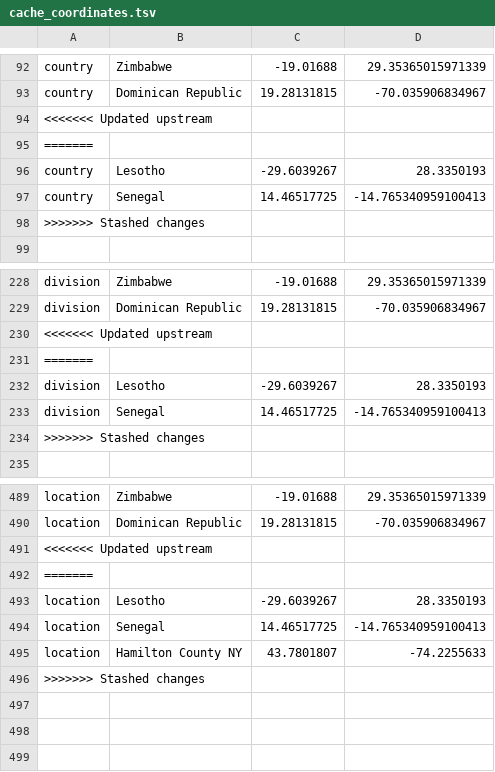
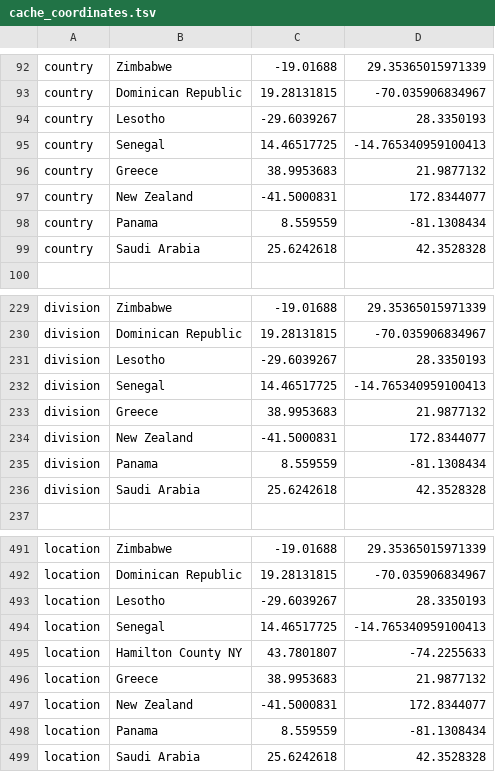
Before and after one commit to rebecca-earnest/ncov, a TSV file: config/cache_coordinates.tsv, drawn as a sheet; only a part is shown, gaps mark what is left out.

```diff
--- a/config/cache_coordinates.tsv
+++ b/config/cache_coordinates.tsv
@@ -93,7 +93,8 @@ country	Zimbabwe	-19.01688	29.35365015971339
 country	Dominican Republic	19.28131815	-70.035906834967
-<<<<<<< Updated upstream
-=======
 country	Lesotho	-29.6039267	28.3350193
 country	Senegal	14.46517725	-14.765340959100413
->>>>>>> Stashed changes
+country	Greece	38.9953683	21.9877132
+country	New Zealand	-41.5000831	172.8344077
+country	Panama	8.559559	-81.1308434
+country	Saudi Arabia	25.6242618	42.3528328
 
@@ -229,7 +230,8 @@ division	Zimbabwe	-19.01688	29.35365015971339
 division	Dominican Republic	19.28131815	-70.035906834967
-<<<<<<< Updated upstream
-=======
 division	Lesotho	-29.6039267	28.3350193
 division	Senegal	14.46517725	-14.765340959100413
->>>>>>> Stashed changes
+division	Greece	38.9953683	21.9877132
+division	New Zealand	-41.5000831	172.8344077
+division	Panama	8.559559	-81.1308434
+division	Saudi Arabia	25.6242618	42.3528328
 
@@ -490,4 +492,2 @@ location	Zimbabwe	-19.01688	29.35365015971339
 location	Dominican Republic	19.28131815	-70.035906834967
-<<<<<<< Updated upstream
-=======
 location	Lesotho	-29.6039267	28.3350193
@@ -495,2 +495,5 @@ location	Senegal	14.46517725	-14.765340959100413
 location	Hamilton County NY	43.7801807	-74.2255633
->>>>>>> Stashed changes
+location	Greece	38.9953683	21.9877132
+location	New Zealand	-41.5000831	172.8344077
+location	Panama	8.559559	-81.1308434
+location	Saudi Arabia	25.6242618	42.3528328
```
Also changed, not shown: config/clades.tsv, 13 other files.
